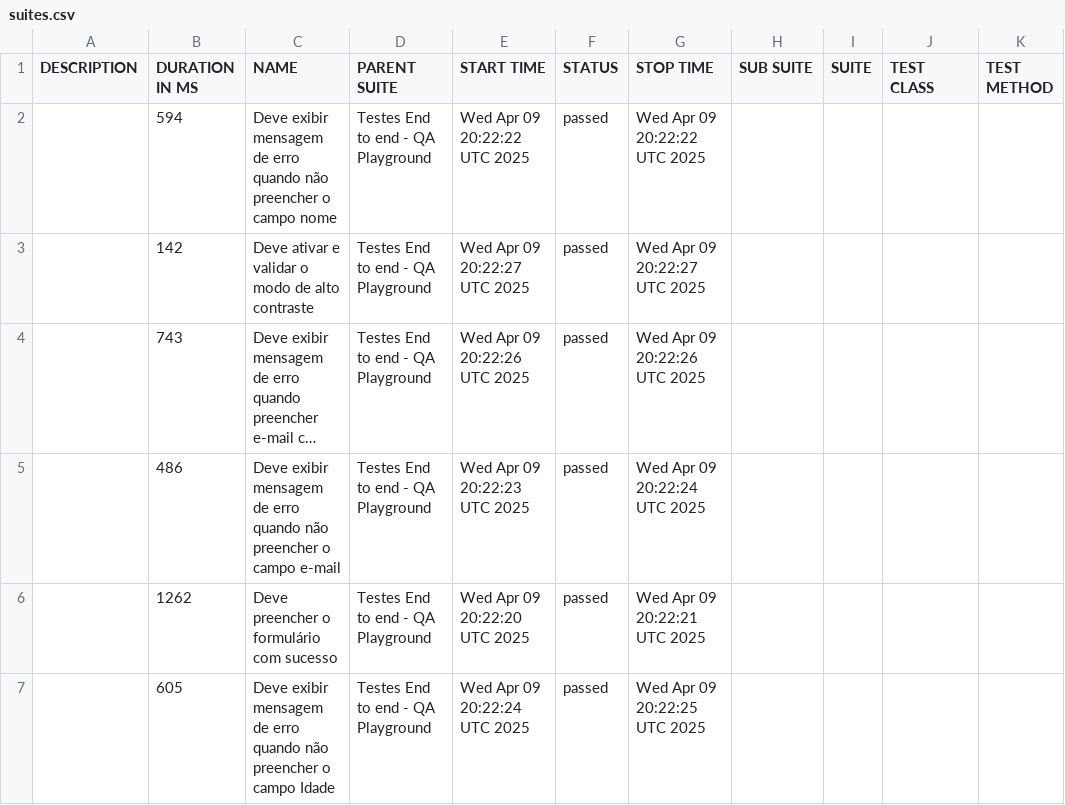
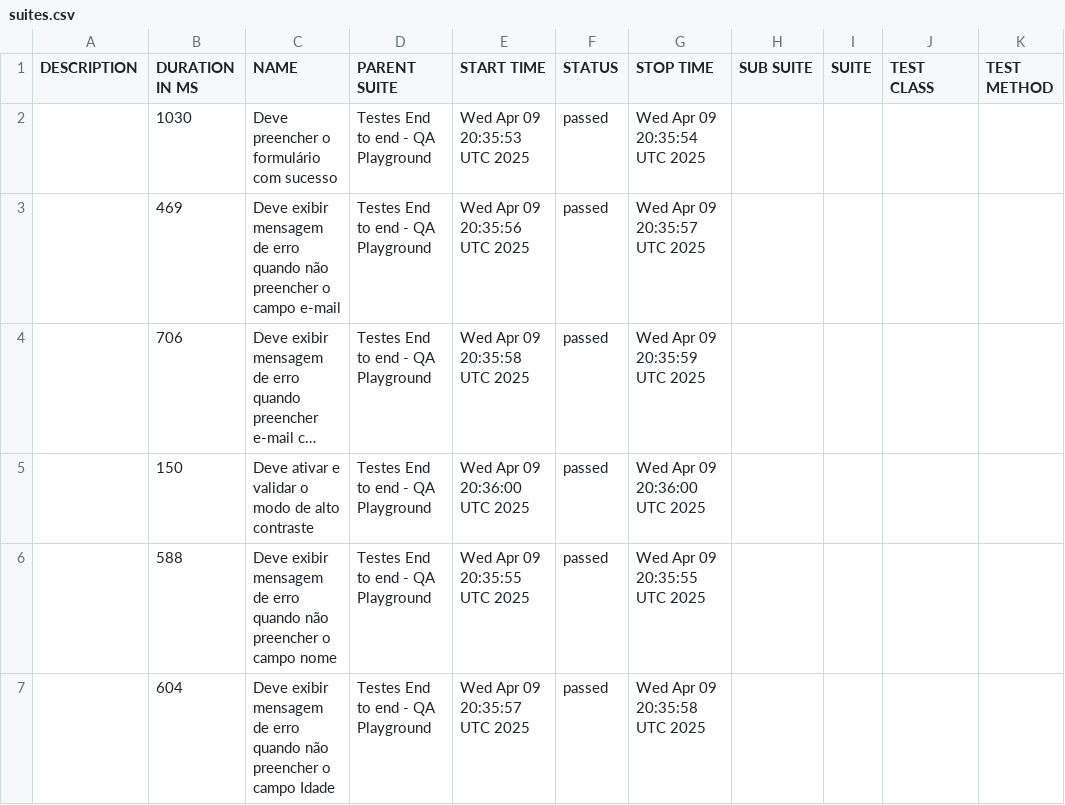
Before and after one commit to QA-Impact/teste-ci-cd, a CSV file: data/suites.csv, drawn as a sheet; long unchanged cells end in …; removed rows and columns are numbered as before the commit, all else as after; the diff names each change by its address in the sheet, - before the commit and + after, or states it on an @@ line.

```diff
--- a/data/suites.csv
+++ b/data/suites.csv
-B2 (DURATION IN MS): 594
+B2 (DURATION IN MS): 1030
-C2 (NAME): Deve exibir mensagem de erro quando não preencher o campo nome
+C2 (NAME): Deve preencher o formulário com sucesso
-E2 (START TIME): Wed Apr 09 20:22:22 UTC 2025
+E2 (START TIME): Wed Apr 09 20:35:53 UTC 2025
-G2 (STOP TIME): Wed Apr 09 20:22:22 UTC 2025
+G2 (STOP TIME): Wed Apr 09 20:35:54 UTC 2025
-B3 (DURATION IN MS): 142
+B3 (DURATION IN MS): 469
-C3 (NAME): Deve ativar e validar o modo de alto contraste
+C3 (NAME): Deve exibir mensagem de erro quando não preencher o campo e-mail
-E3 (START TIME): Wed Apr 09 20:22:27 UTC 2025
+E3 (START TIME): Wed Apr 09 20:35:56 UTC 2025
-G3 (STOP TIME): Wed Apr 09 20:22:27 UTC 2025
+G3 (STOP TIME): Wed Apr 09 20:35:57 UTC 2025
-B4 (DURATION IN MS): 743
+B4 (DURATION IN MS): 706
-E4 (START TIME): Wed Apr 09 20:22:26 UTC 2025
+E4 (START TIME): Wed Apr 09 20:35:58 UTC 2025
-G4 (STOP TIME): Wed Apr 09 20:22:26 UTC 2025
+G4 (STOP TIME): Wed Apr 09 20:35:59 UTC 2025
+row 5:  | 150 | Deve ativar e validar o modo de alto contraste | Testes End to end - QA Playground | Wed Apr 09 20:36:00 UTC 2025 | passed | Wed Apr 09 20:36:00 UTC 2025
-B6 (DURATION IN MS): 486
+B6 (DURATION IN MS): 588
-C6 (NAME): …o campo e-mail
+C6 (NAME): …o campo nome
-E6 (START TIME): Wed Apr 09 20:22:23 UTC 2025
+E6 (START TIME): Wed Apr 09 20:35:55 UTC 2025
-G6 (STOP TIME): Wed Apr 09 20:22:24 UTC 2025
+G6 (STOP TIME): Wed Apr 09 20:35:55 UTC 2025
-row 6:  | 1262 | Deve preencher o formulário com sucesso | Testes End to end - QA Playground | Wed Apr 09 20:22:20 UTC 2025 | passed | Wed Apr 09 20:22:21 UTC 2025
-B7 (DURATION IN MS): 605
+B7 (DURATION IN MS): 604
-E7 (START TIME): Wed Apr 09 20:22:24 UTC 2025
+E7 (START TIME): Wed Apr 09 20:35:57 UTC 2025
-G7 (STOP TIME): Wed Apr 09 20:22:25 UTC 2025
+G7 (STOP TIME): Wed Apr 09 20:35:58 UTC 2025
```
Also changed, not shown: 38 other files.
